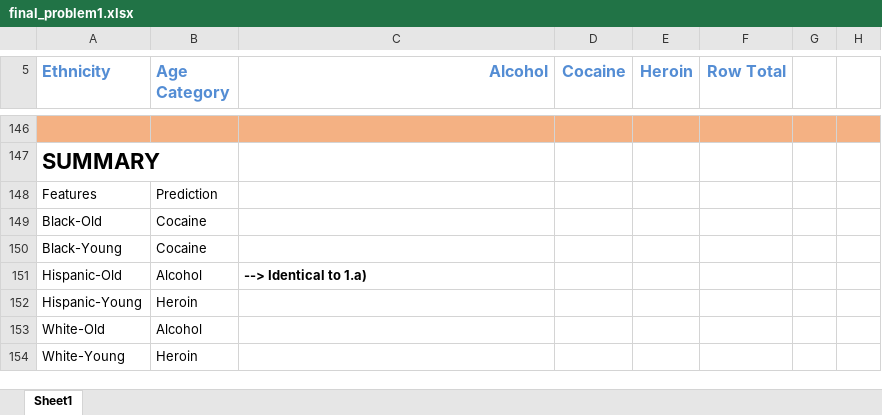
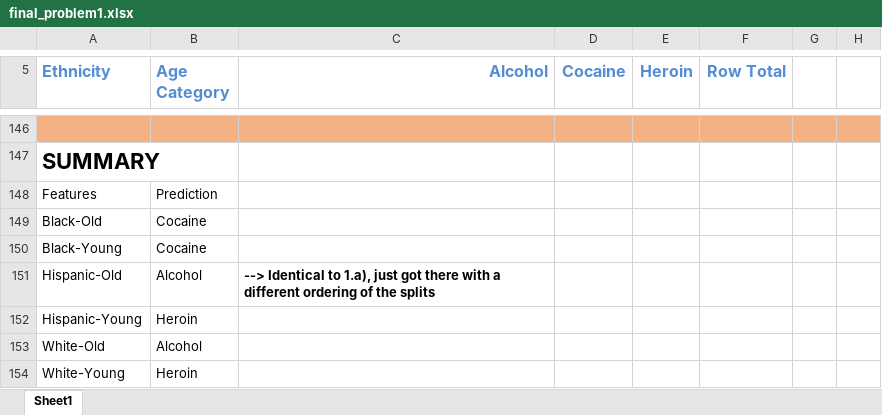
Before and after one commit to WyattBlair77/Stevens, an Excel workbook: CS-513/FinalExam/final_problem1.xlsx, sheet Sheet1, drawn as a sheet; only a part is shown, gaps mark what is left out; values as stored, in another font and other column widths than the file's, no borders; table styles not drawn; the diff covers the shown part only; the diff names each change by its address in the sheet, - before the commit and + after, or states it on an @@ line.

```diff
--- a/CS-513/FinalExam/final_problem1.xlsx (sheet Sheet1)
+++ b/CS-513/FinalExam/final_problem1.xlsx (sheet Sheet1)
-C151 (Alcohol): …Identical to 1.a)
+C151 (Alcohol): …Identical to 1.a), just got there with a different ordering of the splits
```
Also changed, not shown: 12 edited cells and cell formats elsewhere in this sheet, CS-513/FinalExam/final_problem6.xlsx, 5 other files.
